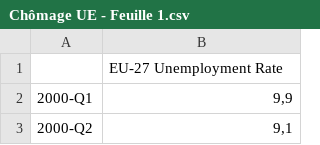
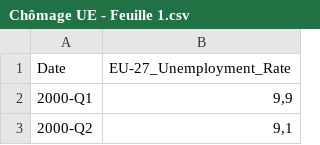
Before and after one commit to vladco97/PFE-Godard-Coman, a CSV file: Chômage UE - Feuille 1.csv, drawn as a sheet; only a part is shown.

Commit message:
Update Chômage UE - Feuille 1.csv

```diff
--- a/Chômage UE - Feuille 1.csv
+++ b/Chômage UE - Feuille 1.csv
@@ -1,2 +1,2 @@
-,EU-27 Unemployment Rate
+Date,EU-27_Unemployment_Rate
 2000-Q1,"9,9"
```
